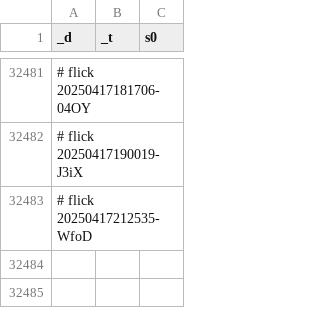
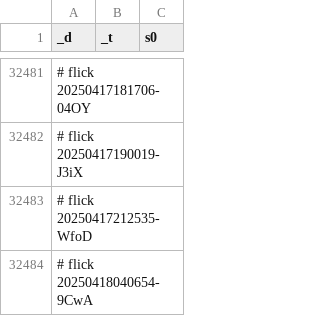
Before and after one commit to abikesa/ship, a CSV file: kitabo/ensi/ukubona/donorcase/test3/assets/csv/don_mort_s0_overall.csv, drawn as a sheet; only a part is shown, gaps mark what is left out; the diff names each change by its address in the sheet, - before the commit and + after, or states it on an @@ line.

Commit message:
kitabo/ensi/ukubona/donorcase/test3/assets/csv/don_mort_s0_overall.csv

```diff
--- a/kitabo/ensi/ukubona/donorcase/test3/assets/csv/don_mort_s0_overall.csv
+++ b/kitabo/ensi/ukubona/donorcase/test3/assets/csv/don_mort_s0_overall.csv
+row 32484: # flick 20250418040654-9CwA
```
